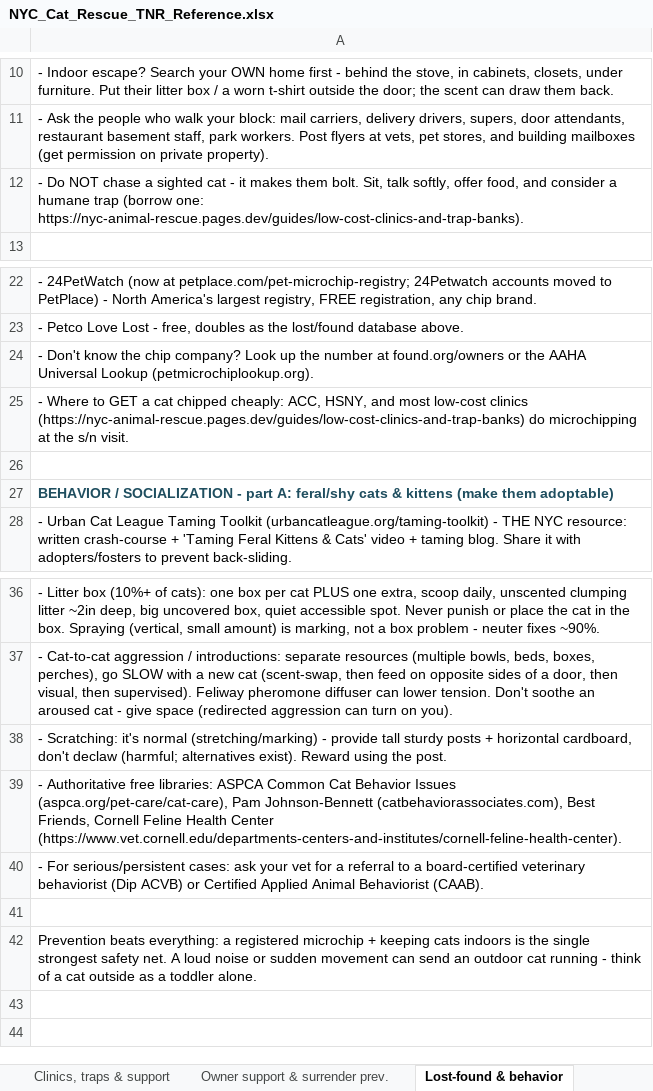
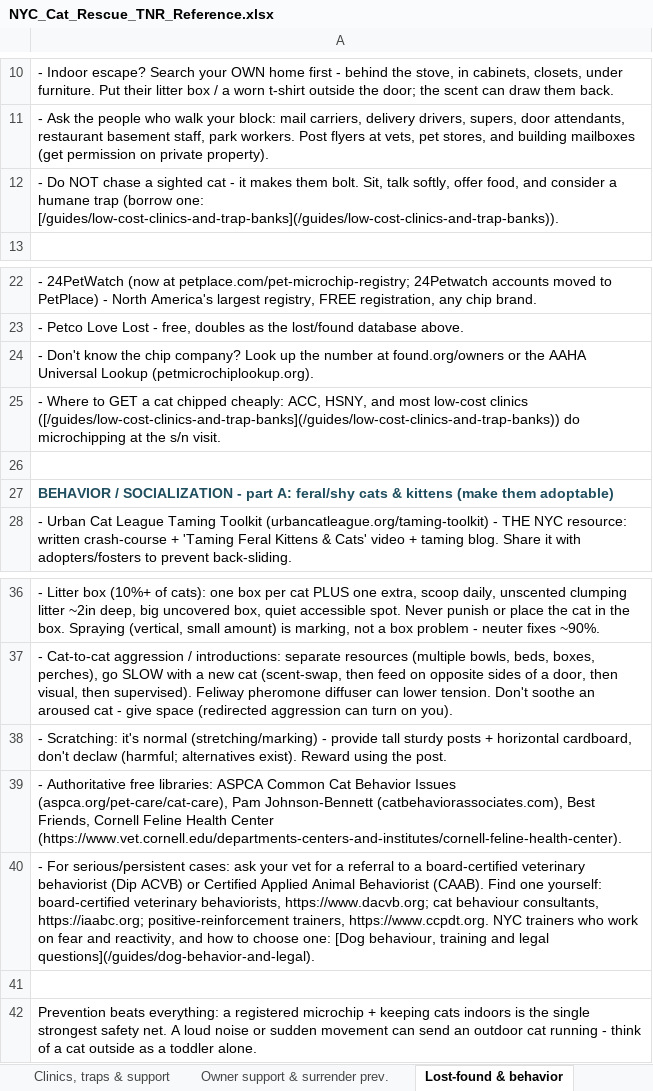
Before and after one commit to btaylor62000-spec/nyc-animal-rescue, an Excel workbook: research/NYC_Cat_Rescue_TNR_Reference.xlsx, sheet Lost-found & behavior, drawn as a sheet; only a part is shown, gaps mark what is left out; values as stored, in another font and other column widths than the file's, no borders; the diff names each change by its address in the sheet, - before the commit and + after, or states it on an @@ line.

```diff
--- a/research/NYC_Cat_Rescue_TNR_Reference.xlsx (sheet Lost-found & behavior)
+++ b/research/NYC_Cat_Rescue_TNR_Reference.xlsx (sheet Lost-found & behavior)
-A12: …(borrow one: https://nyc-animal-rescue.pages.dev/guides/low-cost-clinics-and-trap-banks).
+A12: …(borrow one: [/guides/low-cost-clinics-and-trap-banks](/guides/low-cost-clinics-and-trap-banks)).
-A25: …low-cost clinics (https://nyc-animal-rescue.pages.dev/guides/low-cost-clinics-and-trap-banks) do microchipping…
+A25: …low-cost clinics ([/guides/low-cost-clinics-and-trap-banks](/guides/low-cost-clinics-and-trap-banks)) do microchipping…
-A40: …Behaviorist (CAAB).
+A40: …Behaviorist (CAAB). Find one yourself: board-certified veterinary behaviorists, https://www.dacvb.org; cat behaviour consultants, https://iaabc.org; positive-reinforcement trainers, https://www.ccpdt.org. NYC trainers who work on fear and reactivity, and how to choose one: [Dog behaviour, training and legal questions](/guides/dog-behavior-and-legal).
```
Also changed, not shown: sheet Colony & feral care, sheet Owner support & surrender prev., sheet Emergency & poison control, sheet Clinics, traps & support, research/NYC_ACC_At_Risk_New_Hope.xlsx, research/NYC_Dog_Rescue_Reference.xlsx, 27 other files.
